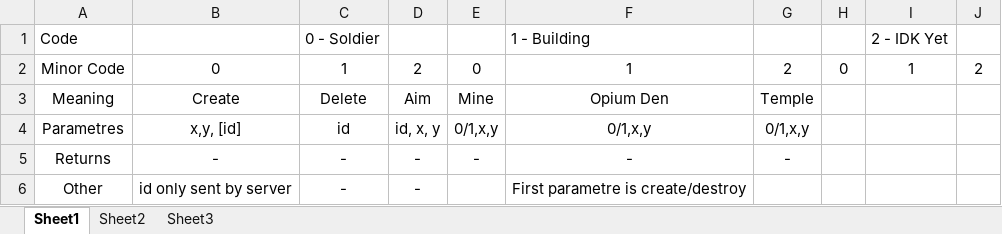
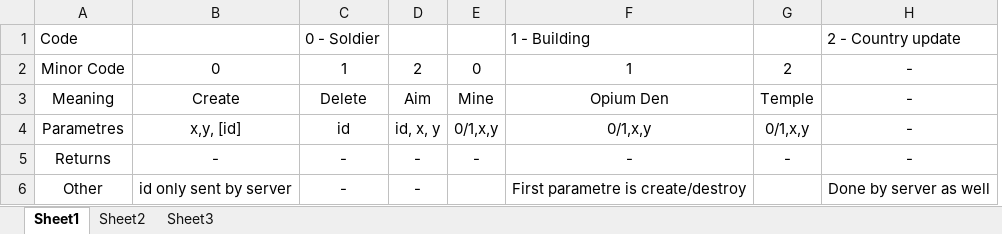
Before and after one commit to pinico42/ModelWorld, an Excel workbook: Protocol plan.xlsx, sheet Sheet1, drawn as a sheet; values as stored, in another font and other column widths than the file's, no borders; removed rows and columns are numbered as before the commit, all else as after; the diff names each change by its address in the sheet, - before the commit and + after, or states it on an @@ line.

Commit message:
Updated protocol plan

```diff
--- a/Protocol plan.xlsx (sheet Sheet1)
+++ b/Protocol plan.xlsx (sheet Sheet1)
-column H, row 2: 0
-column I, rows 1-2: 2 - IDK Yet | 1
-column J, row 2: 2
+column H, rows 1-6: 2 - Country update | - | - | - | - | Done by server as well
```
